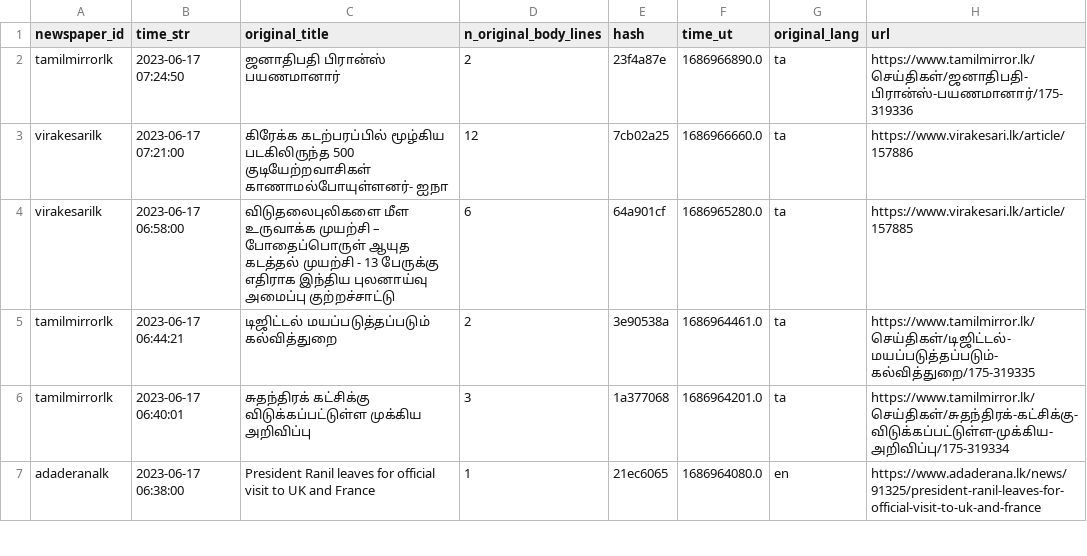
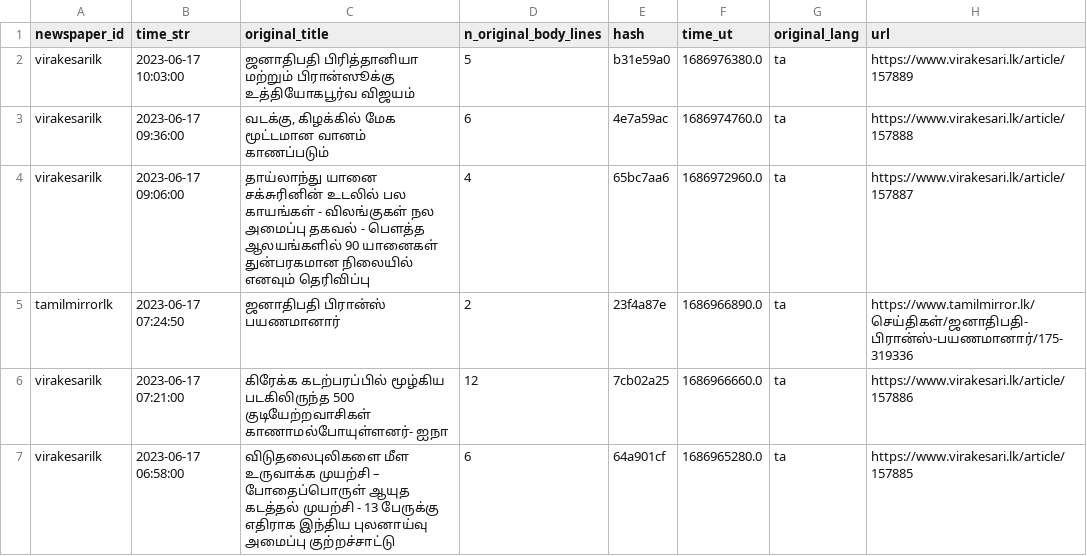
Before and after one commit to nuuuwan/news_lk3_data, a TSV file: reports/summary.tsv, drawn as a sheet; only a part is shown; the shorter side is filled out with more unchanged rows.

Commit message:
Uploaded reports

```diff
--- a/reports/summary.tsv
+++ b/reports/summary.tsv
@@ -1,2 +1,5 @@
 newspaper_id	time_str	original_title	n_original_body_lines	hash	time_ut	original_lang	url
+virakesarilk	2023-06-17 10:03:00	ஜனாதிபதி பிரித்தானியா மற்றும் பிரான்ஸூக்கு உத்தியோகபூர்வ விஜயம்	5	b31e59a0	1686976380.0	ta	https://www.virakesari.lk/article/157889
+virakesarilk	2023-06-17 09:36:00	வடக்கு, கிழக்கில் மேக மூட்டமான வானம் காணப்படும்	6	4e7a59ac	1686974760.0	ta	https://www.virakesari.lk/article/157888
+virakesarilk	2023-06-17 09:06:00	தாய்லாந்து யானை சக்சுரினின் உடலில் பல காயங்கள் - விலங்குகள் நல அமைப்பு தகவல் - பௌத்த ஆலயங்களில் 90 யானைகள் துன்பரகமான நிலையில் எனவும் தெரிவிப்பு	4	65bc7aa6	1686972960.0	ta	https://www.virakesari.lk/article/157887
 tamilmirrorlk	2023-06-17 07:24:50	ஜனாதிபதி பிரான்ஸ் பயணமானார்	2	23f4a87e	1686966890.0	ta	https://www.tamilmirror.lk/செய்திகள்/ஜனாதிபதி-பிரான்ஸ்-பயணமானார்/175-319336
```
Also changed, not shown: 1 other file.
